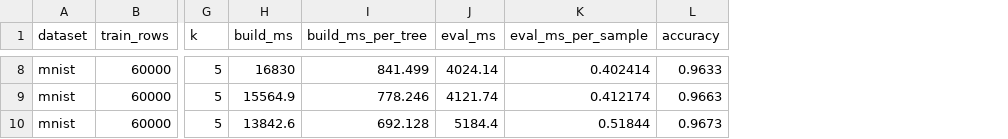
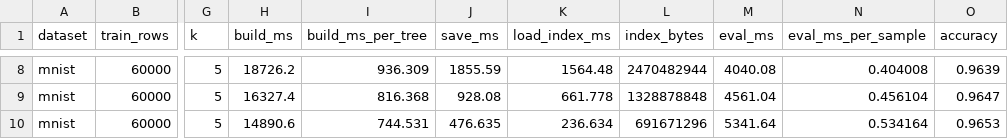
Before and after one commit to ssundarraj/star-nn, a CSV file: cpp/benchmarks/results.csv, drawn as a sheet; only a part is shown, gaps mark what is left out; addresses are those after the commit; the diff covers the shown part only; the diff names each change by its address in the sheet, - before the commit and + after, or states it on an @@ line.

Commit message:
save and load annoy index

```diff
--- a/cpp/benchmarks/results.csv
+++ b/cpp/benchmarks/results.csv
+column J (save_ms), rows 8-10: 1855.59 | 928.08 | 476.635
+column K (load_index_ms), rows 8-10: 1564.48 | 661.778 | 236.634
+column L (index_bytes), rows 8-10: 2470482944 | 1328878848 | 691671296
-H8 (build_ms): 16830
+H8 (build_ms): 18726.2
-I8 (build_ms_per_tree): 841.499
+I8 (build_ms_per_tree): 936.309
-M8 (eval_ms): 4024.14
+M8 (eval_ms): 4040.08
-N8 (eval_ms_per_sample): 0.402414
+N8 (eval_ms_per_sample): 0.404008
-O8 (accuracy): 0.9633
+O8 (accuracy): 0.9639
-H9 (build_ms): 15564.9
+H9 (build_ms): 16327.4
-I9 (build_ms_per_tree): 778.246
+I9 (build_ms_per_tree): 816.368
-M9 (eval_ms): 4121.74
+M9 (eval_ms): 4561.04
-N9 (eval_ms_per_sample): 0.412174
+N9 (eval_ms_per_sample): 0.456104
-O9 (accuracy): 0.9663
+O9 (accuracy): 0.9647
-H10 (build_ms): 13842.6
+H10 (build_ms): 14890.6
-I10 (build_ms_per_tree): 692.128
+I10 (build_ms_per_tree): 744.531
-M10 (eval_ms): 5184.4
+M10 (eval_ms): 5341.64
-N10 (eval_ms_per_sample): 0.51844
+N10 (eval_ms_per_sample): 0.534164
-O10 (accuracy): 0.9673
+O10 (accuracy): 0.9653
```
Also changed, not shown: 29 edited cells elsewhere in this file, 5 other files.
